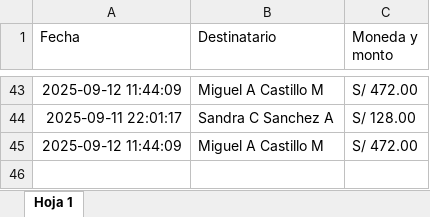
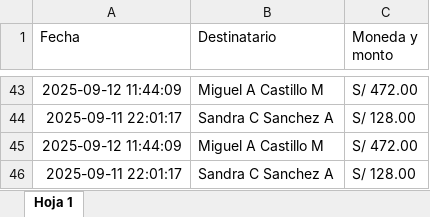
Before and after one commit to mijelDeve/prueba-repo-excel, an Excel workbook: Gastos.xlsx, sheet Hoja 1, drawn as a sheet; only a part is shown, gaps mark what is left out; values as stored, in another font and other column widths than the file's, no borders; charts and pictures not drawn; the diff names each change by its address in the sheet, - before the commit and + after, or states it on an @@ line.

Commit message:
Actualizar archivo excel

```diff
--- a/Gastos.xlsx (sheet Hoja 1)
+++ b/Gastos.xlsx (sheet Hoja 1)
+row 46: 2025-09-11 22:01:17 | Sandra C Sanchez A | S/ 128.00
```
